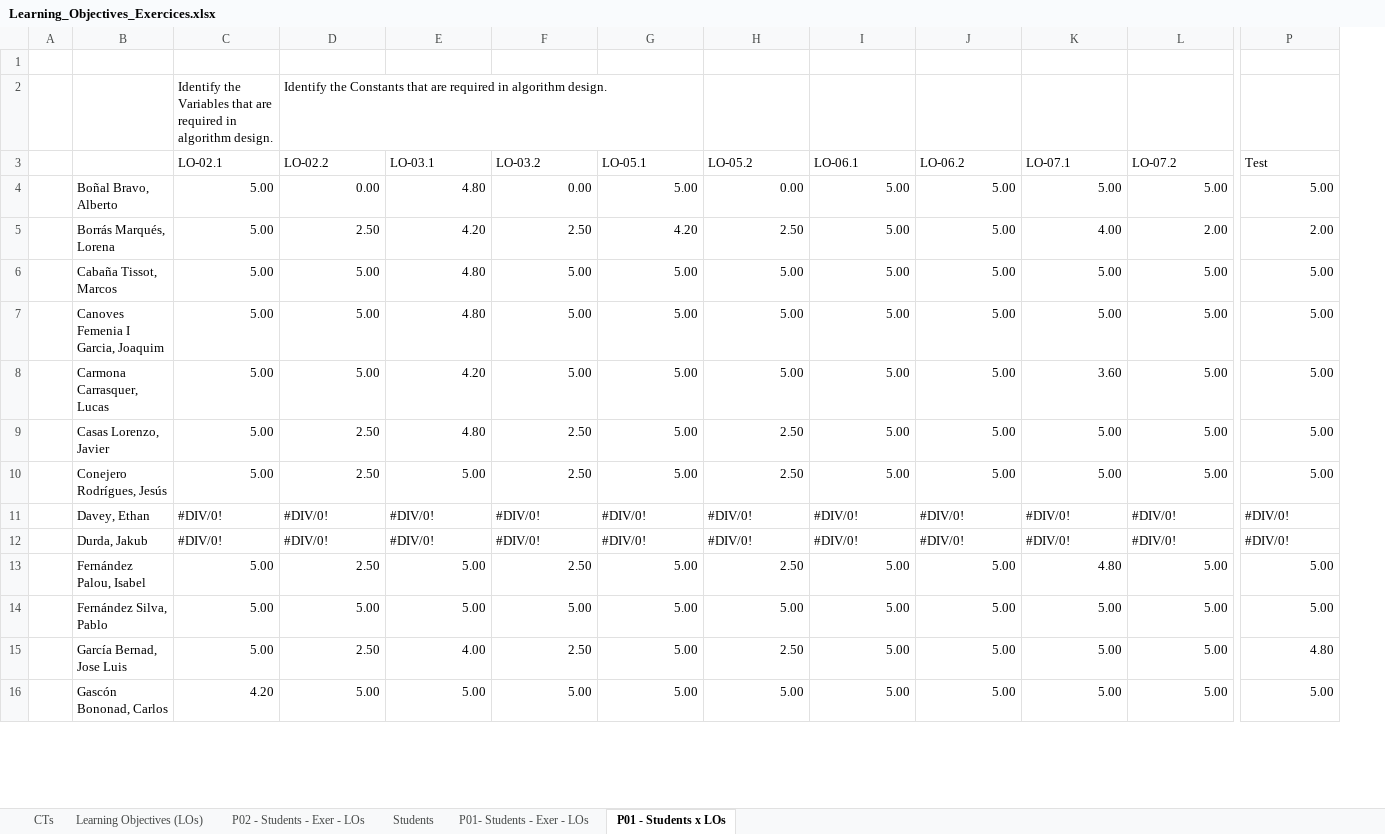
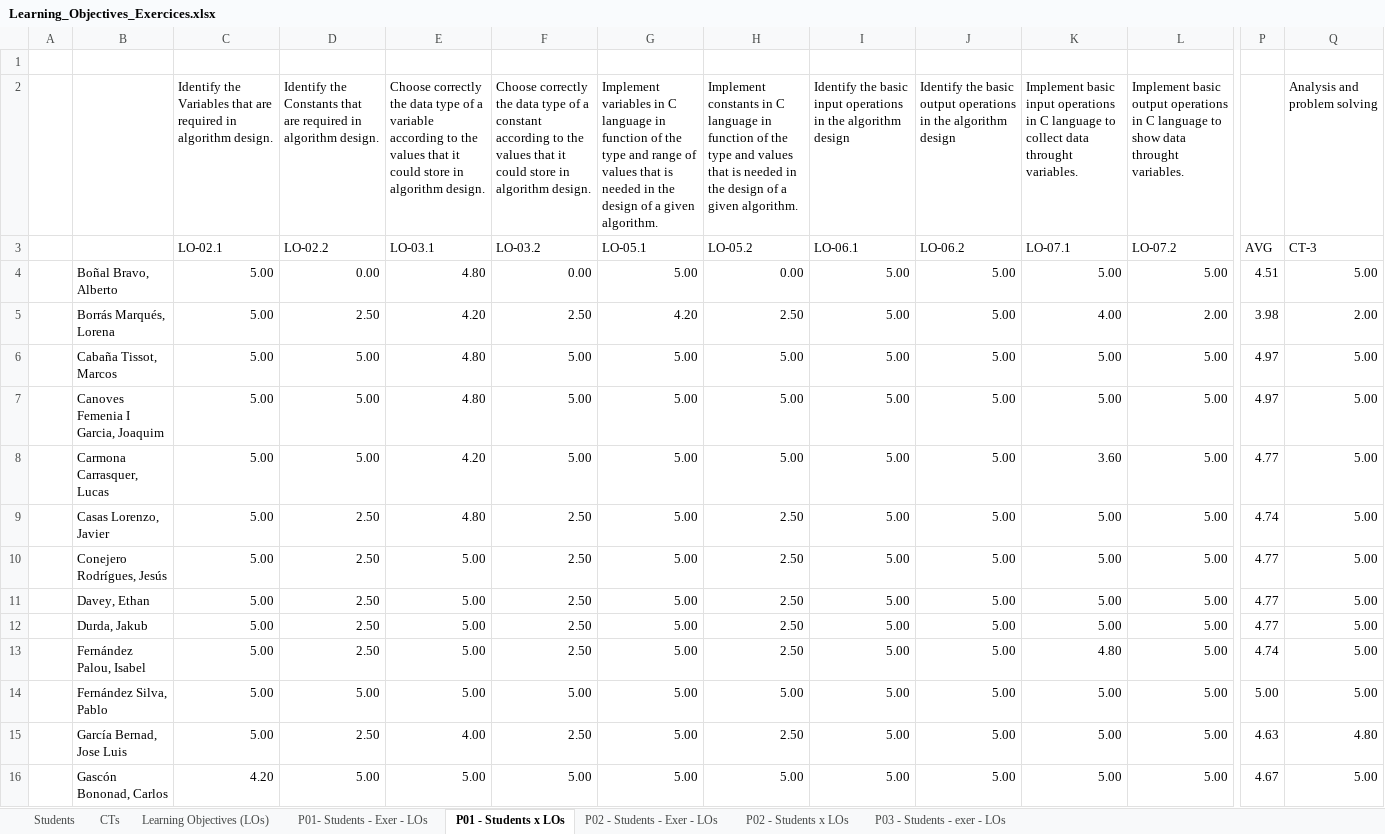
Before and after one commit to grycap/ACTaaS, an Excel workbook: practices/Learning_Objectives_Exercices.xlsx, sheet P01 - Students x LOs, drawn as a sheet; only a part is shown, gaps mark what is left out; values as stored, in another font and other column widths than the file's, no cell formats; removed rows and columns are numbered as before the commit, all else as after; rows hold the shown columns only; the diff covers the shown part only; the diff names each change by its address in the sheet, - before the commit and + after, or states it on an @@ line.

```diff
--- a/practices/Learning_Objectives_Exercices.xlsx (sheet P01 - Students x LOs)
+++ b/practices/Learning_Objectives_Exercices.xlsx (sheet P01 - Students x LOs)
+sheet tab: P02 - Students x LOs
+sheet tab: P03 - Students - exer - LOs
@@ sheet tab order changed: Students | CTs | Learning Objectives (LOs) | P01- Students - Exer - LOs | P01 - Students x LOs | P02 - Students - Exer - LOs | P02 - Students x LOs | P03 - Students - exer - LOs @@
+column P, rows 3-16: AVG | 4.51 | 3.98 | 4.97 | 4.97 | 4.77 | 4.74 | 4.77 | 4.77 | 4.77 | 4.74 | 5.00 | 4.63 | 4.67
-row 2:  |  | Identify the Variables that are required in algorithm design. | Identify the Constants that are required in algorithm design.
+row 2:  |  | Identify the Variables that are required in algorithm design. | Identify the Constants that are required in algorithm design. | Choose correctly the data type of a variable according to the values that it could store in algorithm design. | Choose correctly the data type of a constant according to the values that it could store in algorithm design. | Implement variables in C language in function of the type and range of values that is needed in the design of a given algorithm. | Implement constants in C language in function of the type and values that is needed in the design of a given algorithm. | Identify the basic input operations in the algorithm design | Identify the basic output operations in the algorithm design | Implement basic input operations in C language to collect data throught variables. | Implement basic output operations in C language to show data throught variables. |  | Analysis and problem solving
-Q3: Test
+Q3: CT-3
-C11:C12: #DIV/0!
+C11:C12: 5.00
-D11:D12: #DIV/0!
+D11:D12: 2.50
-E11:E12: #DIV/0!
+E11:E12: 5.00
-F11:F12: #DIV/0!
+F11:F12: 2.50
-G11:G12: #DIV/0!
+G11:G12: 5.00
-H11:H12: #DIV/0!
+H11:H12: 2.50
-I11:I12: #DIV/0!
+I11:I12: 5.00
-J11:J12: #DIV/0!
+J11:J12: 5.00
-K11:K12: #DIV/0!
+K11:K12: 5.00
-L11:L12: #DIV/0!
+L11:L12: 5.00
-Q11:Q12: #DIV/0!
+Q11:Q12: 5.00
```
Also changed, not shown: 1 removed row and 90 edited cells elsewhere in this sheet, sheet P02 - Students - Exer - LOs, sheet P01- Students - Exer - LOs, sheet Learning Objectives (LOs), sheet Students, sheet CTs, cell formats, formulas that keep their value, 27 other files.
